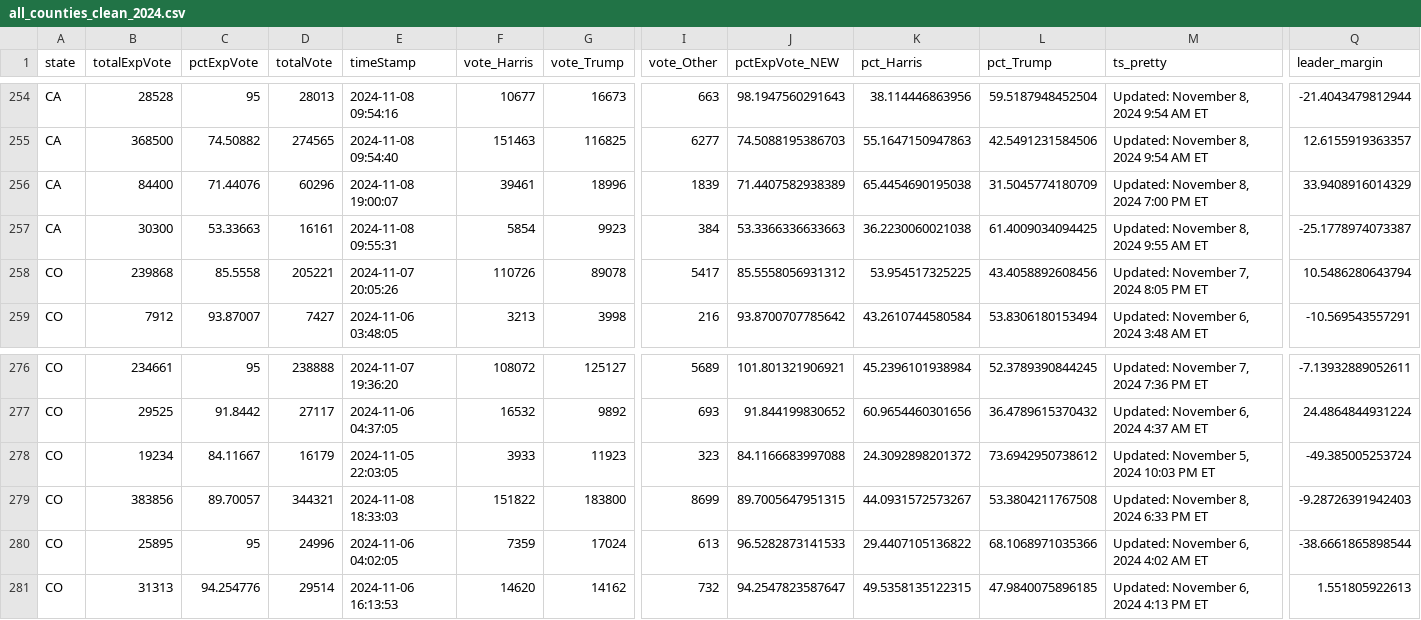
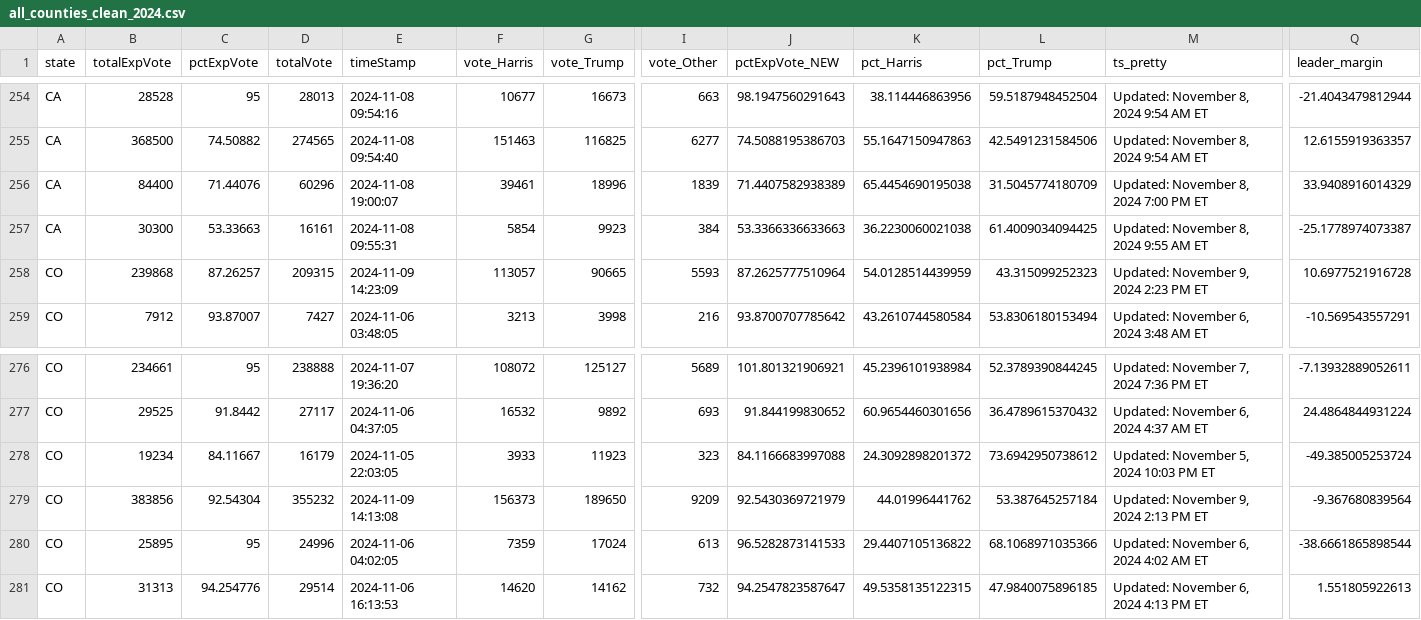
Before and after one commit to cbs-news-data/election-2024-maps, a CSV file: output/all_counties_clean_2024.csv, drawn as a sheet; only a part is shown, gaps mark what is left out; the diff covers the shown part only; the diff names each change by its address in the sheet, - before the commit and + after, or states it on an @@ line.

Commit message:
Live data updated

```diff
--- a/output/all_counties_clean_2024.csv
+++ b/output/all_counties_clean_2024.csv
-C258 (pctExpVote): 85.5558
+C258 (pctExpVote): 87.26257
-D258 (totalVote): 205221
+D258 (totalVote): 209315
-E258 (timeStamp): 2024-11-07 20:05:26
+E258 (timeStamp): 2024-11-09 14:23:09
-F258 (vote_Harris): 110726
+F258 (vote_Harris): 113057
-G258 (vote_Trump): 89078
+G258 (vote_Trump): 90665
-I258 (vote_Other): 5417
+I258 (vote_Other): 5593
-J258 (pctExpVote_NEW): 85.5558056931312
+J258 (pctExpVote_NEW): 87.2625777510964
-K258 (pct_Harris): 53.954517325225
+K258 (pct_Harris): 54.0128514439959
-L258 (pct_Trump): 43.4058892608456
+L258 (pct_Trump): 43.315099252323
-M258 (ts_pretty): Updated: November 7, 2024 8:05 PM ET
+M258 (ts_pretty): Updated: November 9, 2024 2:23 PM ET
-Q258 (leader_margin): 10.5486280643794
+Q258 (leader_margin): 10.6977521916728
-C279 (pctExpVote): 89.70057
+C279 (pctExpVote): 92.54304
-D279 (totalVote): 344321
+D279 (totalVote): 355232
-E279 (timeStamp): 2024-11-08 18:33:03
+E279 (timeStamp): 2024-11-09 14:13:08
-F279 (vote_Harris): 151822
+F279 (vote_Harris): 156373
-G279 (vote_Trump): 183800
+G279 (vote_Trump): 189650
-I279 (vote_Other): 8699
+I279 (vote_Other): 9209
-J279 (pctExpVote_NEW): 89.7005647951315
+J279 (pctExpVote_NEW): 92.5430369721979
-K279 (pct_Harris): 44.0931572573267
+K279 (pct_Harris): 44.01996441762
-L279 (pct_Trump): 53.3804211767508
+L279 (pct_Trump): 53.387645257184
-M279 (ts_pretty): Updated: November 8, 2024 6:33 PM ET
+M279 (ts_pretty): Updated: November 9, 2024 2:13 PM ET
-Q279 (leader_margin): -9.28726391942403
+Q279 (leader_margin): -9.367680839564
```
Also changed, not shown: 4 edited cells elsewhere in this file.
